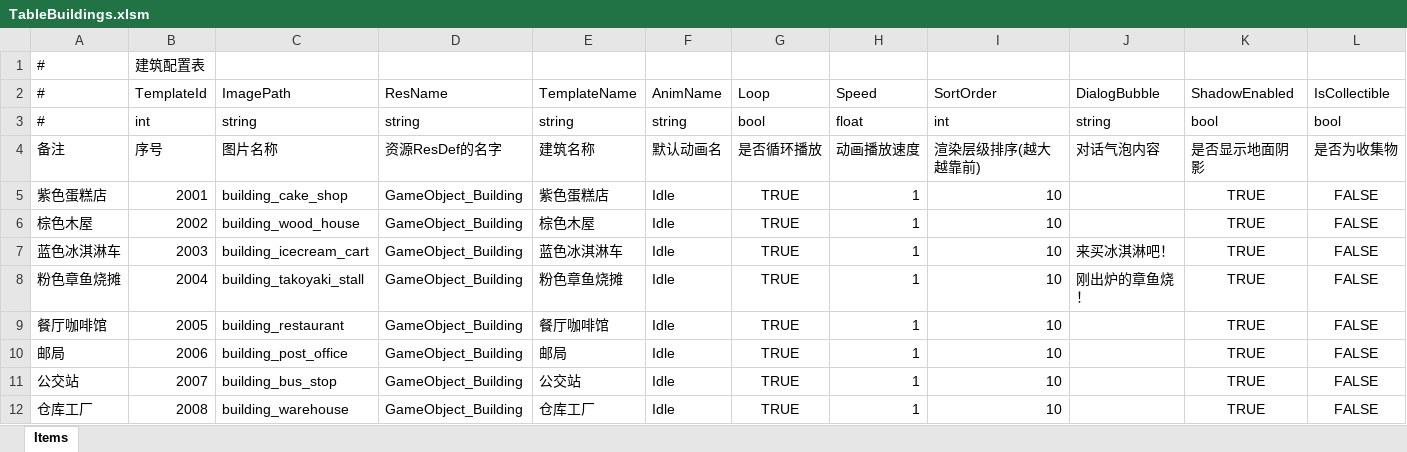
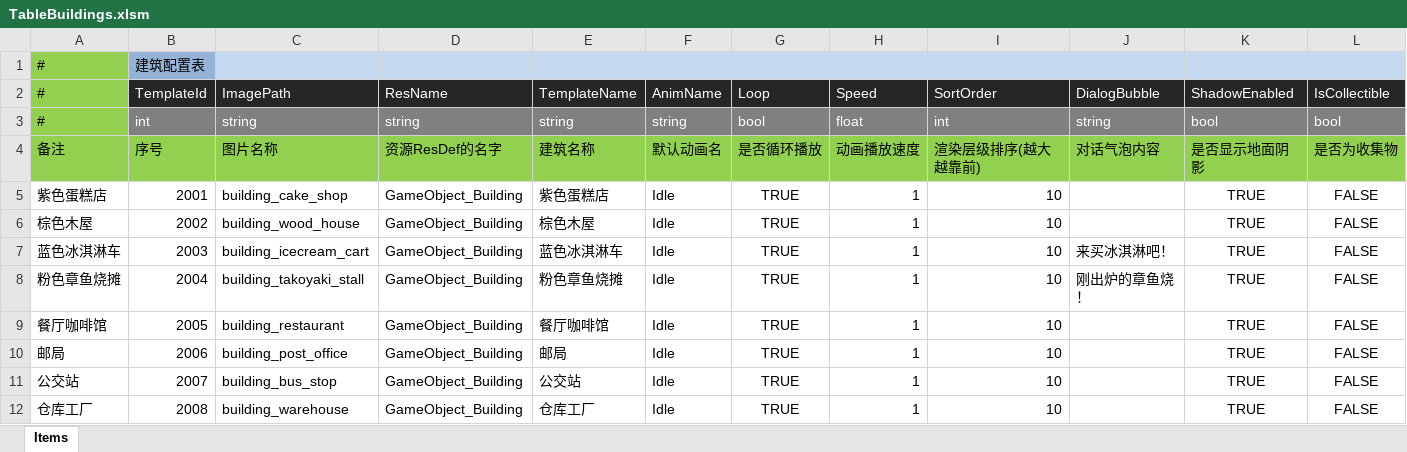
Before and after one commit to zhangbo33175/ArrowOL, an Excel workbook: Docs/Designs/Excels/Tables/AlTables/Item/TableBuildings.xlsm, sheet Items, drawn as a sheet; only a part is shown; values as stored, in another font and other column widths than the file's, no borders; the diff covers the shown part only; the diff names each change by its address in the sheet, - before the commit and + after, or states it on an @@ line.

```diff
--- a/Docs/Designs/Excels/Tables/AlTables/Item/TableBuildings.xlsm (sheet Items)
+++ b/Docs/Designs/Excels/Tables/AlTables/Item/TableBuildings.xlsm (sheet Items)
-A1:A3 fill: none
+A1:A3 fill: #92D050
-B1 fill: none
+B1 fill: #95B3D7
-C1:L1 fill: none
+C1:L1 fill: #C5D9F1
-B2:L3 text colour: black
+B2:L3 text colour: #FFFFFF
-B2:L2 fill: none
+B2:L2 fill: #262626
-B3:L3 fill: none
+B3:L3 fill: #808080
-A4:L4 fill: none
+A4:L4 fill: #92D050
```
Also changed, not shown: cell formats elsewhere in this sheet, Docs/Designs/Excels/Tables/AlTables/Item/TableCharacters.xlsm, Docs/Designs/Excels/Tables/AlTables/Item/TableProps.xlsm, 31 other files.
